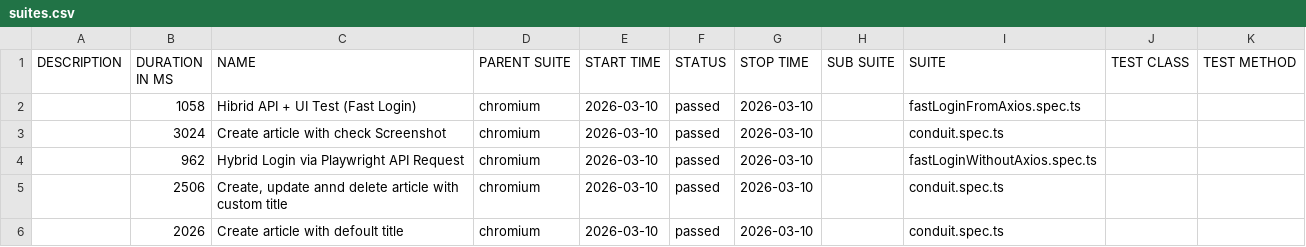
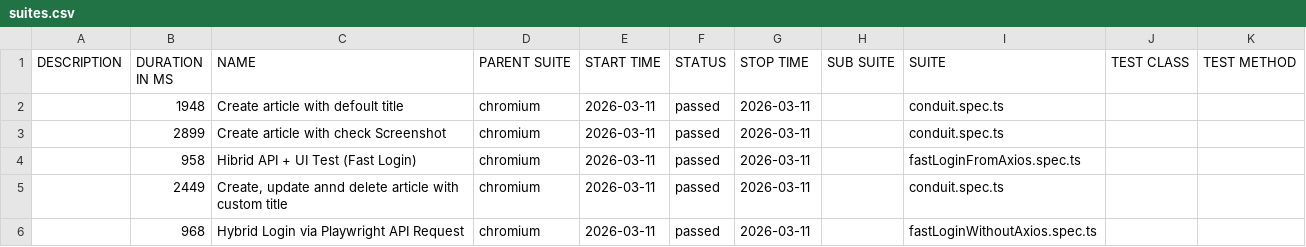
Before and after one commit to baleksandr/playwright-conduit-framework, a CSV file: data/suites.csv, drawn as a sheet.

```diff
--- a/data/suites.csv
+++ b/data/suites.csv
@@ -1,6 +1,6 @@
 "DESCRIPTION","DURATION IN MS","NAME","PARENT SUITE","START TIME","STATUS","STOP TIME","SUB SUITE","SUITE","TEST CLASS","TEST METHOD"
-"","1058","Hibrid API + UI Test (Fast Login)","chromium","2026-03-10","passed","2026-03-10","","fastLoginFromAxios.spec.ts","",""
-"","3024","Create article with check Screenshot","chromium","2026-03-10","passed","2026-03-10","","conduit.spec.ts","",""
-"","962","Hybrid Login via Playwright API Request","chromium","2026-03-10","passed","2026-03-10","","fastLoginWithoutAxios.spec.ts","",""
-"","2506","Create, update annd delete article with custom title","chromium","2026-03-10","passed","2026-03-10","","conduit.spec.ts","",""
-"","2026","Create article with defoult title","chromium","2026-03-10","passed","2026-03-10","","conduit.spec.ts","",""
+"","1948","Create article with defoult title","chromium","2026-03-11","passed","2026-03-11","","conduit.spec.ts","",""
+"","2899","Create article with check Screenshot","chromium","2026-03-11","passed","2026-03-11","","conduit.spec.ts","",""
+"","958","Hibrid API + UI Test (Fast Login)","chromium","2026-03-11","passed","2026-03-11","","fastLoginFromAxios.spec.ts","",""
+"","2449","Create, update annd delete article with custom title","chromium","2026-03-11","passed","2026-03-11","","conduit.spec.ts","",""
+"","968","Hybrid Login via Playwright API Request","chromium","2026-03-11","passed","2026-03-11","","fastLoginWithoutAxios.spec.ts","",""
```
Also changed, not shown: 38 other files.
